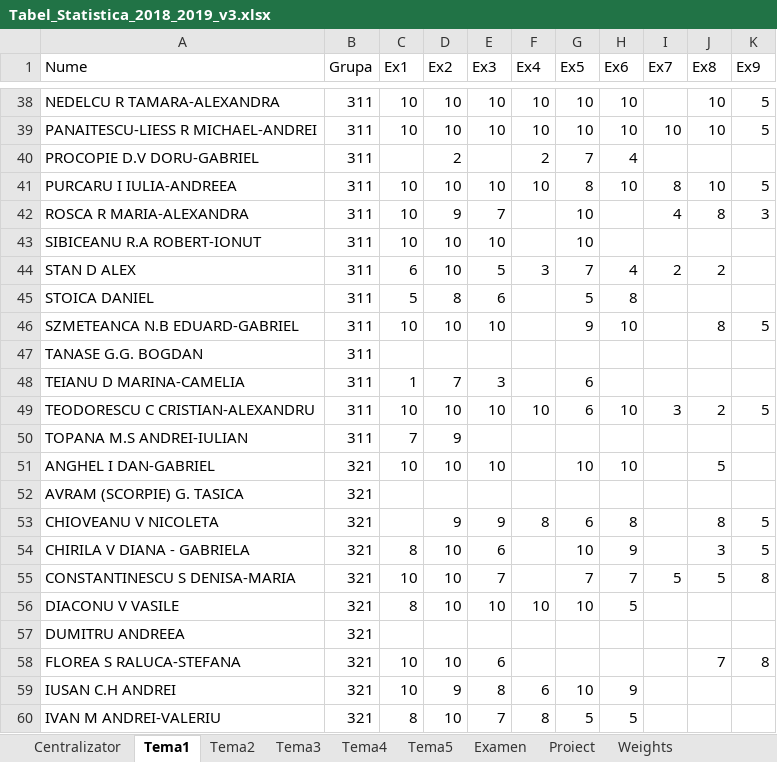
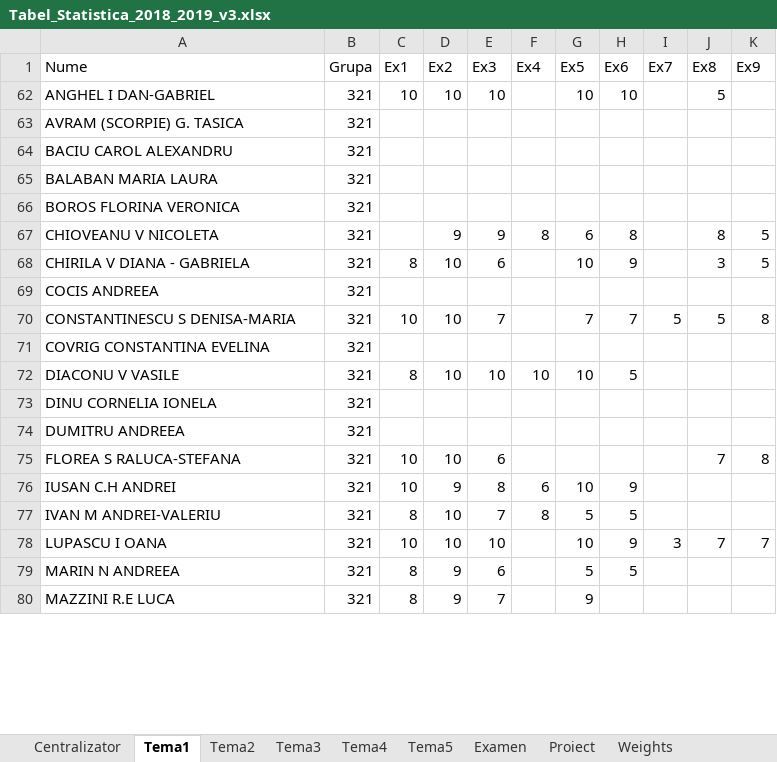
Before and after one commit to AlexAmarioarei/AlexAmarioarei.github.io, an Excel workbook: Teaching/2018-2019/Stat web page/results/Tabel_Statistica_2018_2019_v3.xlsx, sheet Tema1, drawn as a sheet; only a part is shown, gaps mark what is left out; the shorter side is filled out with more unchanged rows; values as stored, in another font and other column widths than the file's, no borders; removed rows and columns are numbered as before the commit, all else as after; the diff covers the shown part only; the diff names each change by its address in the sheet, - before the commit and + after, or states it on an @@ line.

```diff
--- a/Teaching/2018-2019/Stat web page/results/Tabel_Statistica_2018_2019_v3.xlsx (sheet Tema1)
+++ b/Teaching/2018-2019/Stat web page/results/Tabel_Statistica_2018_2019_v3.xlsx (sheet Tema1)
@@ row 38 hidden: NEDELCU R TAMARA-ALEXANDRA | 311 | 10 | 10 | 10 | 10 | 10 | 10 |  | 10 | 5 @@
@@ row 39 hidden: PANAITESCU-LIESS R MICHAEL-ANDREI | 311 | 10 | 10 | 10 | 10 | 10 | 10 | 10 | 10 | 5 @@
@@ row 40 hidden: PROCOPIE D.V DORU-GABRIEL | 311 |  | 2 |  | 2 | 7 | 4 @@
@@ row 41 hidden: PURCARU I IULIA-ANDREEA | 311 | 10 | 10 | 10 | 10 | 8 | 10 | 8 | 10 | 5 @@
@@ row 42 hidden: ROSCA R MARIA-ALEXANDRA | 311 | 10 | 9 | 7 |  | 10 |  | 4 | 8 | 3 @@
@@ row 43 hidden: SIBICEANU R.A ROBERT-IONUT | 311 | 10 | 10 | 10 |  | 10 @@
@@ row 44 hidden: STAN D ALEX | 311 | 6 | 10 | 5 | 3 | 7 | 4 | 2 | 2 @@
@@ row 45 hidden: STOICA DANIEL | 311 | 5 | 8 | 6 |  | 5 | 8 @@
@@ row 46 hidden: SZMETEANCA N.B EDUARD-GABRIEL | 311 | 10 | 10 | 10 |  | 9 | 10 |  | 8 | 5 @@
@@ row 47 hidden: TANASE G.G. BOGDAN | 311 @@
@@ row 48 hidden: TEIANU D MARINA-CAMELIA | 311 | 1 | 7 | 3 |  | 6 @@
@@ row 49 hidden: TEODORESCU C CRISTIAN-ALEXANDRU | 311 | 10 | 10 | 10 | 10 | 6 | 10 | 3 | 2 | 5 @@
@@ row 50 hidden: TOPANA M.S ANDREI-IULIAN | 311 | 7 | 9 @@
+row 64: BACIU CAROL ALEXANDRU | 321
+row 65: BALABAN MARIA LAURA | 321
+row 66: BOROS FLORINA VERONICA | 321
+row 69: COCIS ANDREEA | 321
+row 71: COVRIG CONSTANTINA EVELINA | 321
+row 73: DINU CORNELIA IONELA | 321
```
Also changed, not shown: 4 added rows and 36 hidden or unhidden rows elsewhere in this sheet, sheet Centralizator, sheet Tema3, sheet Tema2, sheet Examen, sheet Tema5, sheet Proiect, 1 more sheet, formulas that keep their value, hidden cells, Teaching/2018-2019/PS web page/results/Tabel_Prob_Stat_2018_2019_v3.xlsx, 3 other files.
